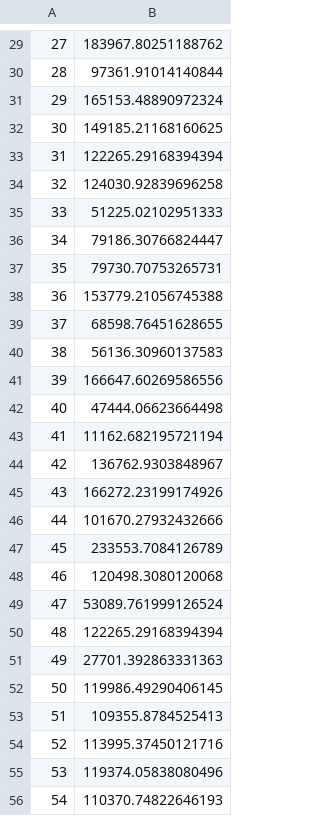
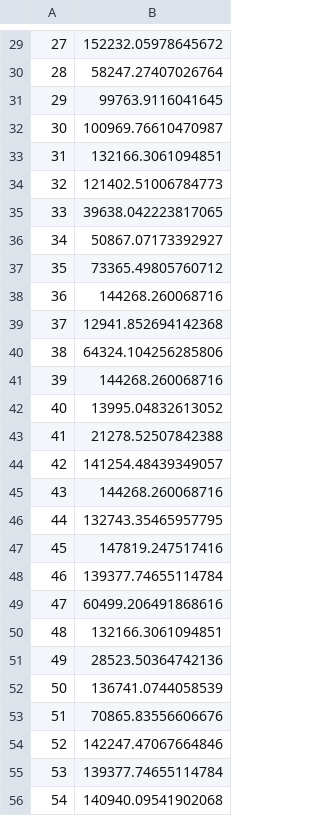
Before and after one commit to alorenzoti/salarios_1, a CSV file: sols/sol1.csv, drawn as a sheet; only a part is shown, gaps mark what is left out; the diff covers the shown part only; the diff names each change by its address in the sheet, - before the commit and + after, or states it on an @@ line.

```diff
--- a/sols/sol1.csv
+++ b/sols/sol1.csv
-B29: 183967.80251188762
+B29: 152232.05978645672
-B30: 97361.91014140844
+B30: 58247.27407026764
-B31: 165153.48890972324
+B31: 99763.9116041645
-B32: 149185.21168160625
+B32: 100969.76610470987
-B33: 122265.29168394394
+B33: 132166.3061094851
-B34: 124030.92839696258
+B34: 121402.51006784773
-B35: 51225.02102951333
+B35: 39638.042223817065
-B36: 79186.30766824447
+B36: 50867.07173392927
-B37: 79730.70753265731
+B37: 73365.49805760712
-B38: 153779.21056745388
+B38: 144268.260068716
-B39: 68598.76451628655
+B39: 12941.852694142368
-B40: 56136.30960137583
+B40: 64324.104256285806
-B41: 166647.60269586556
+B41: 144268.260068716
-B42: 47444.06623664498
+B42: 13995.04832613052
-B43: 11162.682195721194
+B43: 21278.52507842388
-B44: 136762.9303848967
+B44: 141254.48439349057
-B45: 166272.23199174926
+B45: 144268.260068716
-B46: 101670.27932432666
+B46: 132743.35465957795
-B47: 233553.7084126789
+B47: 147819.247517416
-B48: 120498.3080120068
+B48: 139377.74655114784
-B49: 53089.761999126524
+B49: 60499.206491868616
-B50: 122265.29168394394
+B50: 132166.3061094851
-B51: 27701.392863331363
+B51: 28523.50364742136
-B52: 119986.49290406145
+B52: 136741.0744058539
-B53: 109355.8784525413
+B53: 70865.83556606676
-B54: 113995.37450121716
+B54: 142247.47067664846
-B55: 119374.05838080496
+B55: 139377.74655114784
-B56: 110370.74822646193
+B56: 140940.09541902068
```
Also changed, not shown: 80 edited cells elsewhere in this file, 12 other files.
